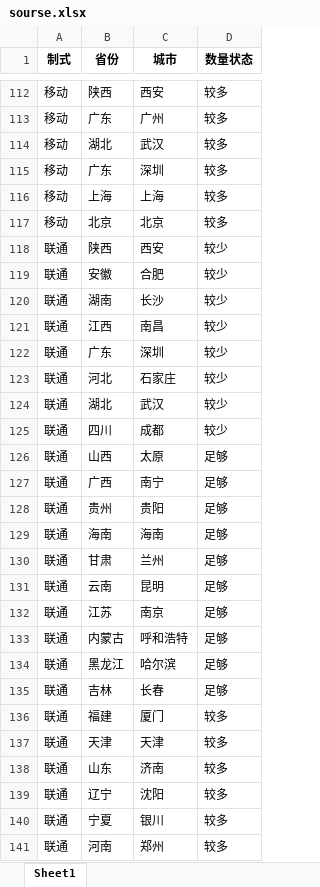
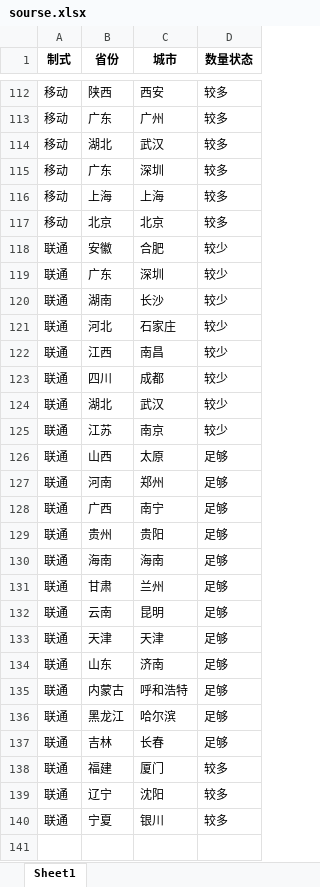
Before and after one commit to Dirichelet/Dirichelet.github.io, an Excel workbook: data/sourse.xlsx, sheet Sheet1, drawn as a sheet; only a part is shown, gaps mark what is left out; values as stored, in another font and other column widths than the file's, no borders; removed rows and columns are numbered as before the commit, all else as after; the diff covers the shown part only; the diff names each change by its address in the sheet, - before the commit and + after, or states it on an @@ line.

```diff
--- a/data/sourse.xlsx (sheet Sheet1)
+++ b/data/sourse.xlsx (sheet Sheet1)
-row 118: 联通 | 陕西 | 西安 | 较少
@@ row 122 moved to row 119: 联通 @@
@@ row 123 moved to row 121: 联通 @@
+row 123: 联通 | 四川 | 成都 | 较少
-B125 (省份): 四川
+B125 (省份): 江苏
-C125 (城市): 成都
+C125 (城市): 南京
+row 127: 联通 | 河南 | 郑州 | 足够
+row 133: 联通 | 天津 | 天津 | 足够
-B134 (省份): 江苏
+B134 (省份): 山东
-C134 (城市): 南京
+C134 (城市): 济南
-row 137: 联通 | 天津 | 天津 | 较多
-row 138: 联通 | 山东 | 济南 | 较多
-row 141: 联通 | 河南 | 郑州 | 较多
```
Also changed, not shown: 1 moved row elsewhere in this sheet, 1 other file.
